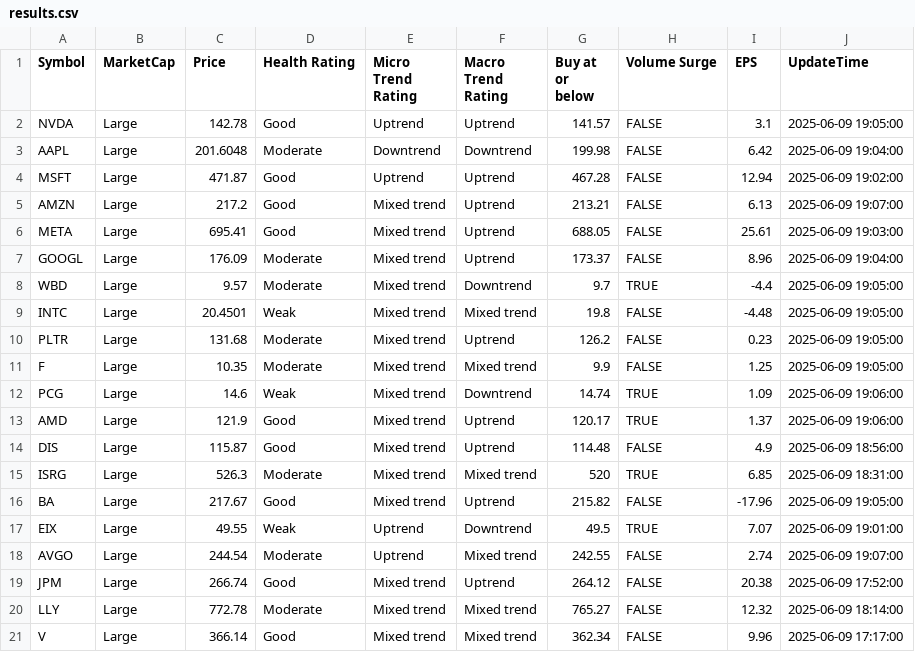
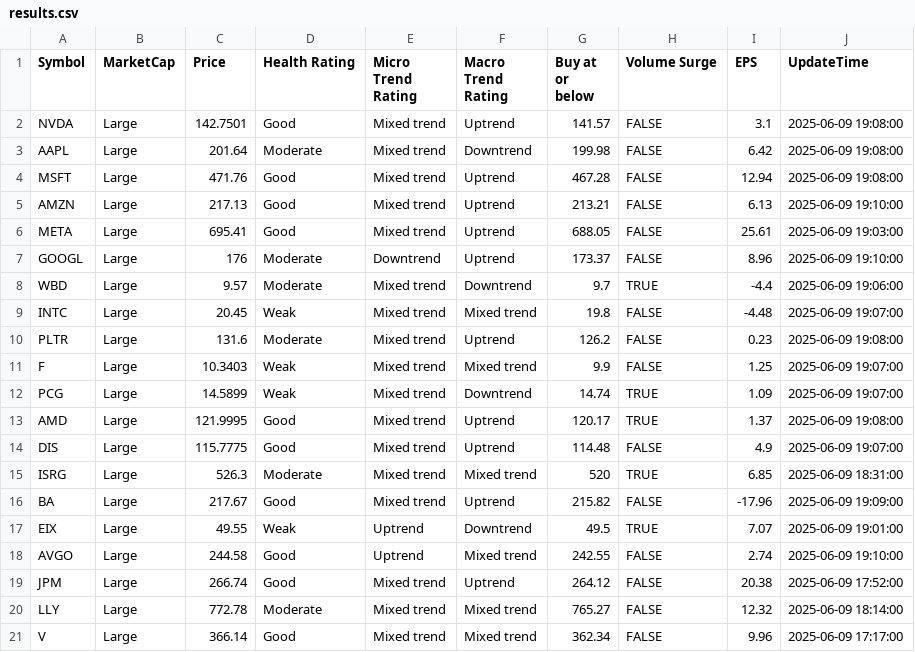
Before and after one commit to kuppal3gt/MSF, a CSV file: results.csv, drawn as a sheet.

Commit message:
Auto-update results at Mon Jun  9 19:15:01 EDT 2025

```diff
--- a/results.csv
+++ b/results.csv
@@ -1,19 +1,19 @@
 "Symbol","MarketCap","Price","Health Rating","Micro Trend Rating","Macro Trend Rating","Buy at or below","Volume Surge","EPS","UpdateTime"
-"NVDA","Large",142.78,"Good","Uptrend","Uptrend",141.57,FALSE,3.1,"2025-06-09 19:05:00"
-"AAPL","Large",201.6048,"Moderate","Downtrend","Downtrend",199.98,FALSE,6.42,"2025-06-09 19:04:00"
-"MSFT","Large",471.87,"Good","Uptrend","Uptrend",467.28,FALSE,12.94,"2025-06-09 19:02:00"
-"AMZN","Large",217.2,"Good","Mixed trend","Uptrend",213.21,FALSE,6.13,"2025-06-09 19:07:00"
+"NVDA","Large",142.7501,"Good","Mixed trend","Uptrend",141.57,FALSE,3.1,"2025-06-09 19:08:00"
+"AAPL","Large",201.64,"Moderate","Mixed trend","Downtrend",199.98,FALSE,6.42,"2025-06-09 19:08:00"
+"MSFT","Large",471.76,"Good","Mixed trend","Uptrend",467.28,FALSE,12.94,"2025-06-09 19:08:00"
+"AMZN","Large",217.13,"Good","Mixed trend","Uptrend",213.21,FALSE,6.13,"2025-06-09 19:10:00"
 "META","Large",695.41,"Good","Mixed trend","Uptrend",688.05,FALSE,25.61,"2025-06-09 19:03:00"
-"GOOGL","Large",176.09,"Moderate","Mixed trend","Uptrend",173.37,FALSE,8.96,"2025-06-09 19:04:00"
-"WBD","Large",9.57,"Moderate","Mixed trend","Downtrend",9.7,TRUE,-4.4,"2025-06-09 19:05:00"
-"INTC","Large",20.4501,"Weak","Mixed trend","Mixed trend",19.8,FALSE,-4.48,"2025-06-09 19:05:00"
-"PLTR","Large",131.68,"Moderate","Mixed trend","Uptrend",126.2,FALSE,0.23,"2025-06-09 19:05:00"
-"F","Large",10.35,"Moderate","Mixed trend","Mixed trend",9.9,FALSE,1.25,"2025-06-09 19:05:00"
-"PCG","Large",14.6,"Weak","Mixed trend","Downtrend",14.74,TRUE,1.09,"2025-06-09 19:06:00"
-"AMD","Large",121.9,"Good","Mixed trend","Uptrend",120.17,TRUE,1.37,"2025-06-09 19:06:00"
-"DIS","Large",115.87,"Good","Mixed trend","Uptrend",114.48,FALSE,4.9,"2025-06-09 18:56:00"
+"GOOGL","Large",176,"Moderate","Downtrend","Uptrend",173.37,FALSE,8.96,"2025-06-09 19:10:00"
+"WBD","Large",9.57,"Moderate","Mixed trend","Downtrend",9.7,TRUE,-4.4,"2025-06-09 19:06:00"
+"INTC","Large",20.45,"Weak","Mixed trend","Mixed trend",19.8,FALSE,-4.48,"2025-06-09 19:07:00"
+"PLTR","Large",131.6,"Moderate","Mixed trend","Uptrend",126.2,FALSE,0.23,"2025-06-09 19:08:00"
+"F","Large",10.3403,"Weak","Mixed trend","Mixed trend",9.9,FALSE,1.25,"2025-06-09 19:07:00"
+"PCG","Large",14.5899,"Weak","Mixed trend","Downtrend",14.74,TRUE,1.09,"2025-06-09 19:07:00"
+"AMD","Large",121.9995,"Good","Mixed trend","Uptrend",120.17,TRUE,1.37,"2025-06-09 19:08:00"
+"DIS","Large",115.7775,"Good","Mixed trend","Uptrend",114.48,FALSE,4.9,"2025-06-09 19:07:00"
 "ISRG","Large",526.3,"Moderate","Mixed trend","Mixed trend",520,TRUE,6.85,"2025-06-09 18:31:00"
-"BA","Large",217.67,"Good","Mixed trend","Uptrend",215.82,FALSE,-17.96,"2025-06-09 19:05:00"
+"BA","Large",217.67,"Good","Mixed trend","Uptrend",215.82,FALSE,-17.96,"2025-06-09 19:09:00"
 "EIX","Large",49.55,"Weak","Uptrend","Downtrend",49.5,TRUE,7.07,"2025-06-09 19:01:00"
-"AVGO","Large",244.54,"Moderate","Uptrend","Mixed trend",242.55,FALSE,2.74,"2025-06-09 19:07:00"
+"AVGO","Large",244.58,"Good","Uptrend","Mixed trend",242.55,FALSE,2.74,"2025-06-09 19:10:00"
 "JPM","Large",266.74,"Good","Mixed trend","Uptrend",264.12,FALSE,20.38,"2025-06-09 17:52:00"
```
Also changed, not shown: results_basic.csv, results_essential.csv, 2 other files.
